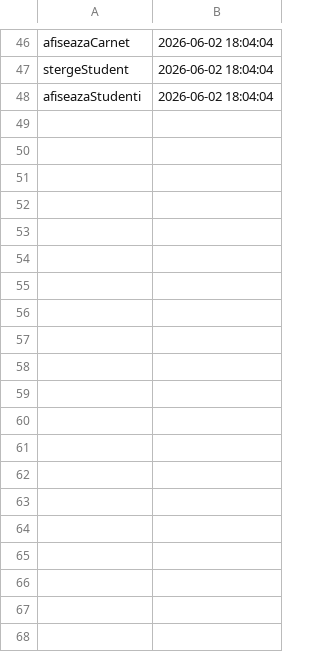
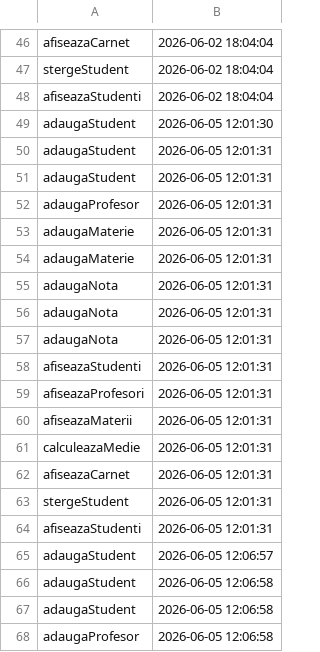
Before and after one commit to Fane264/CatalogOOP, a CSV file: audit.csv, drawn as a sheet; only a part is shown, gaps mark what is left out; the diff covers the shown part only.

```diff
--- a/audit.csv
+++ b/audit.csv
@@ -48 +48,21 @@ stergeStudent,2026-06-02 18:04:04
 afiseazaStudenti,2026-06-02 18:04:04
+adaugaStudent,2026-06-05 12:01:30
+adaugaStudent,2026-06-05 12:01:31
+adaugaStudent,2026-06-05 12:01:31
+adaugaProfesor,2026-06-05 12:01:31
+adaugaMaterie,2026-06-05 12:01:31
+adaugaMaterie,2026-06-05 12:01:31
+adaugaNota,2026-06-05 12:01:31
+adaugaNota,2026-06-05 12:01:31
+adaugaNota,2026-06-05 12:01:31
+afiseazaStudenti,2026-06-05 12:01:31
+afiseazaProfesori,2026-06-05 12:01:31
+afiseazaMaterii,2026-06-05 12:01:31
+calculeazaMedie,2026-06-05 12:01:31
+afiseazaCarnet,2026-06-05 12:01:31
+stergeStudent,2026-06-05 12:01:31
+afiseazaStudenti,2026-06-05 12:01:31
+adaugaStudent,2026-06-05 12:06:57
+adaugaStudent,2026-06-05 12:06:58
+adaugaStudent,2026-06-05 12:06:58
+adaugaProfesor,2026-06-05 12:06:58
```
Also changed, not shown: 12 added rows elsewhere in this file, 6 other files.
